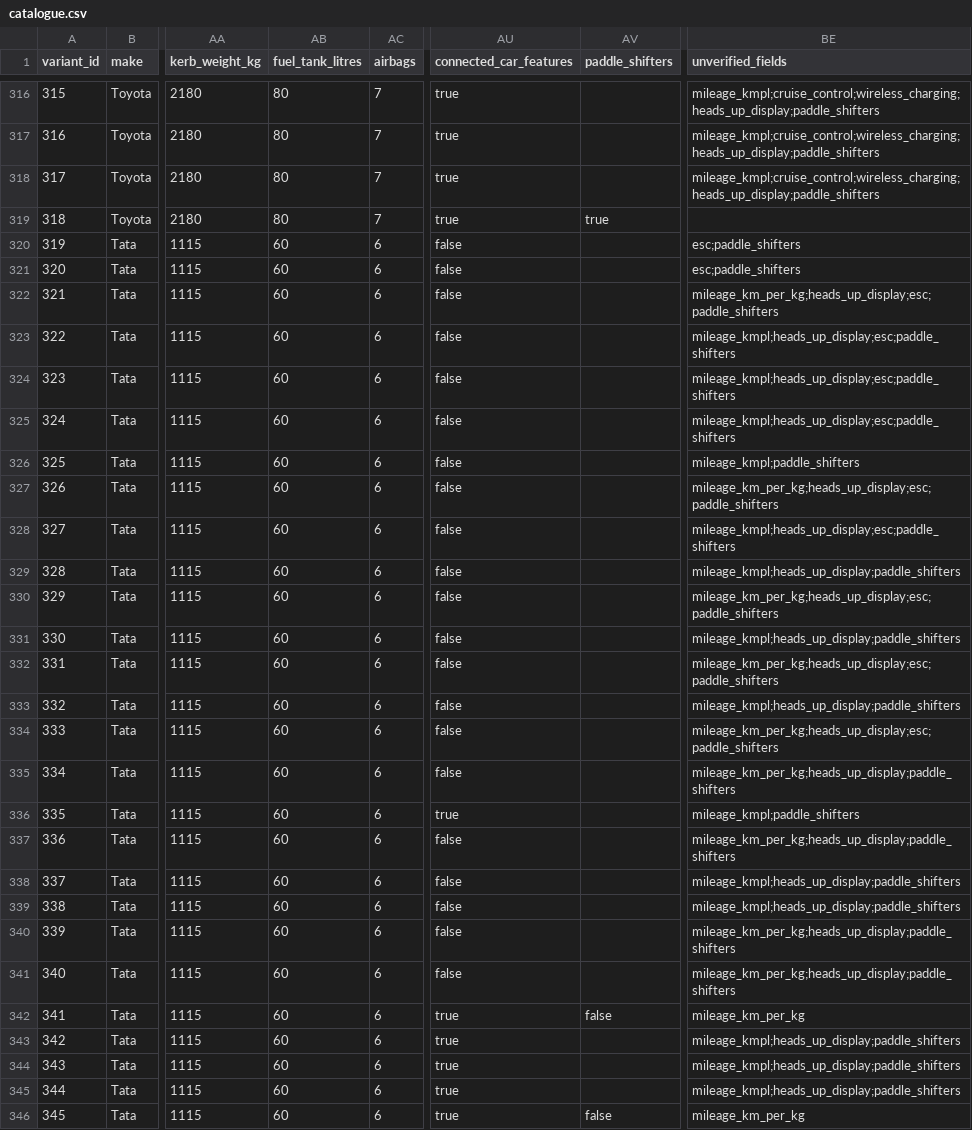
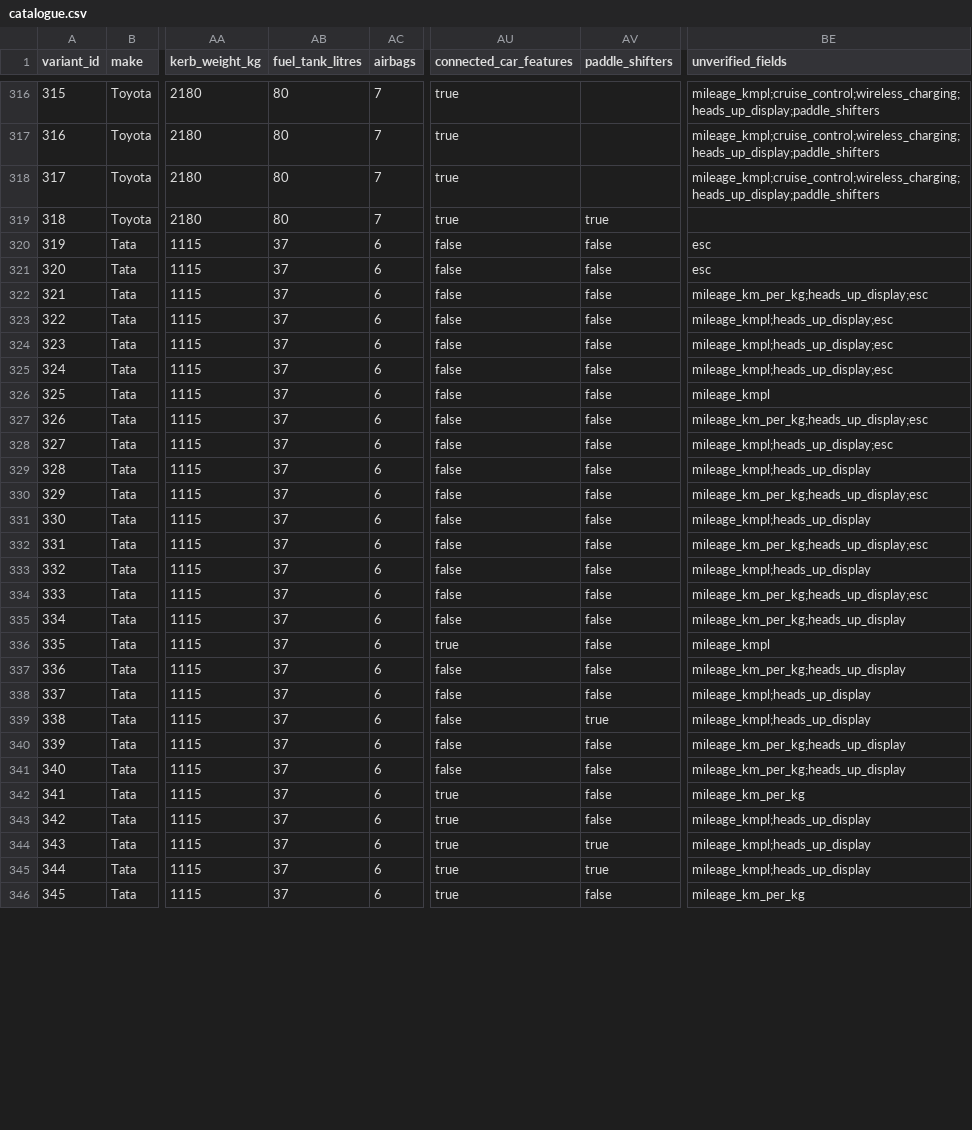
Before and after one commit to ShaikYaseenBasha578/Smart-Car-Recommendation-Engine, a CSV file: data/catalogue.csv, drawn as a sheet; only a part is shown, gaps mark what is left out; the diff covers the shown part only; the diff names each change by its address in the sheet, - before the commit and + after, or states it on an @@ line.

```diff
--- a/data/catalogue.csv
+++ b/data/catalogue.csv
-AB320:AB346 (fuel_tank_litres): 60
+AB320:AB346 (fuel_tank_litres): 37
-AV320:AV338 (paddle_shifters): (empty)
+AV320:AV338 (paddle_shifters): false
-BE320:BE321 (unverified_fields): esc;paddle_shifters
+BE320:BE321 (unverified_fields): esc
-BE322 (unverified_fields): mileage_km_per_kg;heads_up_display;esc;paddle_shifters
+BE322 (unverified_fields): mileage_km_per_kg;heads_up_display;esc
-BE323:BE325 (unverified_fields): mileage_kmpl;heads_up_display;esc;paddle_shifters
+BE323:BE325 (unverified_fields): mileage_kmpl;heads_up_display;esc
-BE326 (unverified_fields): mileage_kmpl;paddle_shifters
+BE326 (unverified_fields): mileage_kmpl
-BE327 (unverified_fields): mileage_km_per_kg;heads_up_display;esc;paddle_shifters
+BE327 (unverified_fields): mileage_km_per_kg;heads_up_display;esc
-BE328 (unverified_fields): mileage_kmpl;heads_up_display;esc;paddle_shifters
+BE328 (unverified_fields): mileage_kmpl;heads_up_display;esc
-BE329 (unverified_fields): mileage_kmpl;heads_up_display;paddle_shifters
+BE329 (unverified_fields): mileage_kmpl;heads_up_display
-BE330 (unverified_fields): mileage_km_per_kg;heads_up_display;esc;paddle_shifters
+BE330 (unverified_fields): mileage_km_per_kg;heads_up_display;esc
-BE331 (unverified_fields): mileage_kmpl;heads_up_display;paddle_shifters
+BE331 (unverified_fields): mileage_kmpl;heads_up_display
-BE332 (unverified_fields): mileage_km_per_kg;heads_up_display;esc;paddle_shifters
+BE332 (unverified_fields): mileage_km_per_kg;heads_up_display;esc
-BE333 (unverified_fields): mileage_kmpl;heads_up_display;paddle_shifters
+BE333 (unverified_fields): mileage_kmpl;heads_up_display
-BE334 (unverified_fields): mileage_km_per_kg;heads_up_display;esc;paddle_shifters
+BE334 (unverified_fields): mileage_km_per_kg;heads_up_display;esc
-BE335 (unverified_fields): mileage_km_per_kg;heads_up_display;paddle_shifters
+BE335 (unverified_fields): mileage_km_per_kg;heads_up_display
-BE336 (unverified_fields): mileage_kmpl;paddle_shifters
+BE336 (unverified_fields): mileage_kmpl
-BE337 (unverified_fields): mileage_km_per_kg;heads_up_display;paddle_shifters
+BE337 (unverified_fields): mileage_km_per_kg;heads_up_display
-BE338:BE339 (unverified_fields): mileage_kmpl;heads_up_display;paddle_shifters
+BE338:BE339 (unverified_fields): mileage_kmpl;heads_up_display
-AV339 (paddle_shifters): (empty)
+AV339 (paddle_shifters): true
-AV340:AV341 (paddle_shifters): (empty)
+AV340:AV341 (paddle_shifters): false
-BE340:BE341 (unverified_fields): mileage_km_per_kg;heads_up_display;paddle_shifters
+BE340:BE341 (unverified_fields): mileage_km_per_kg;heads_up_display
-AV343 (paddle_shifters): (empty)
+AV343 (paddle_shifters): false
-BE343:BE345 (unverified_fields): mileage_kmpl;heads_up_display;paddle_shifters
+BE343:BE345 (unverified_fields): mileage_kmpl;heads_up_display
-AV344:AV345 (paddle_shifters): (empty)
+AV344:AV345 (paddle_shifters): true
```
Also changed, not shown: 72 edited cells elsewhere in this file, 1 other file.
